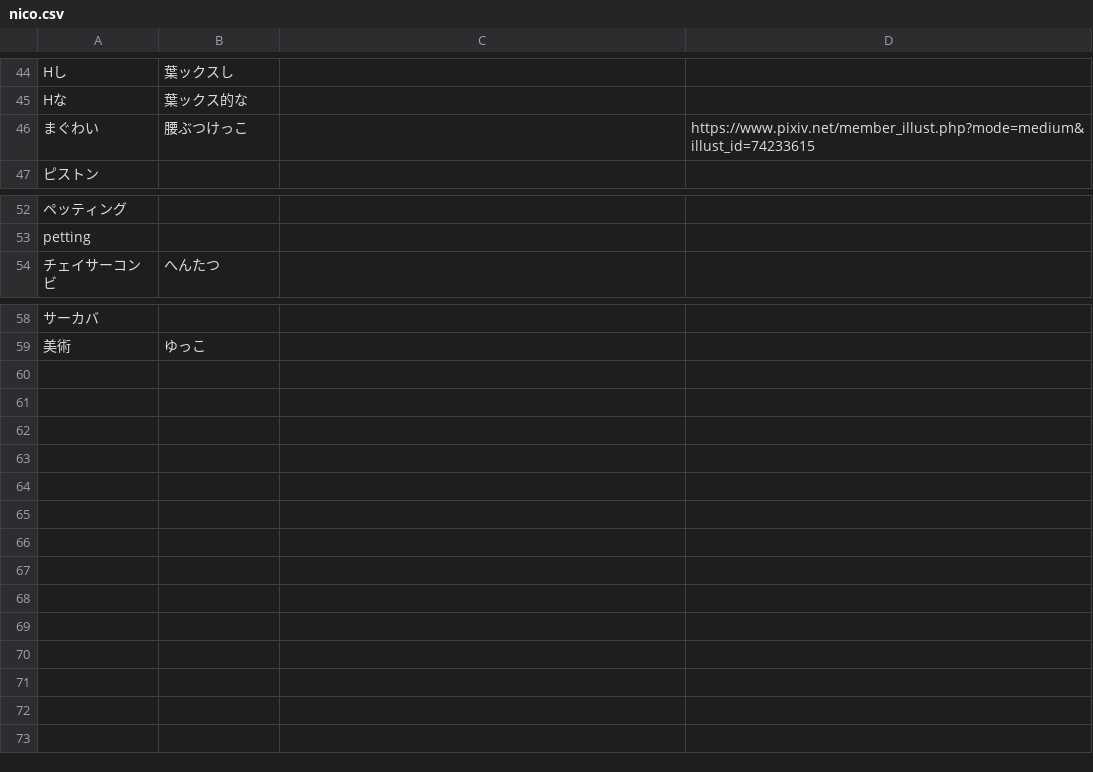
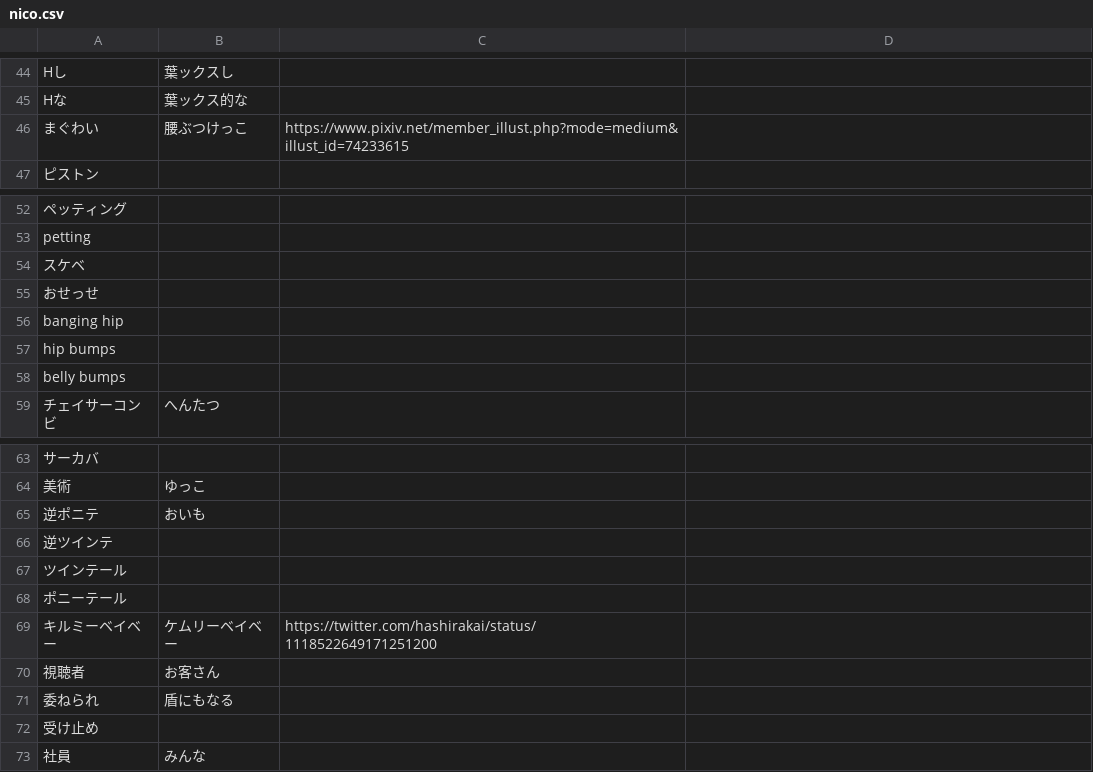
Before and after one commit to iotkaden20230322/kemurishTranslaterTool, a CSV file: data/nico.csv, drawn as a sheet; only a part is shown, gaps mark what is left out.

```diff
--- a/data/nico.csv
+++ b/data/nico.csv
@@ -45,3 +45,3 @@ Hし,葉ックスし
 Hな,葉ックス的な
-まぐわい,腰ぶつけっこ,,https://www.pixiv.net/member_illust.php?mode=medium&illust_id=74233615
+まぐわい,腰ぶつけっこ,https://www.pixiv.net/member_illust.php?mode=medium&illust_id=74233615
 ピストン,
@@ -53,2 +53,7 @@ Hな,葉ックス的な
 petting,
+スケベ,
+おせっせ,
+banging hip,
+hip bumps,
+belly bumps,
 チェイサーコンビ,へんたつ
@@ -59 +64,10 @@ petting,
 美術,ゆっこ
+逆ポニテ,おいも
+逆ツインテ,
+ツインテール,
+ポニーテール,
+キルミーベイベー,ケムリーベイベー,https://twitter.com/hashirakai/status/1118522649171251200
+視聴者,お客さん
+委ねられ,盾にもなる
+受け止め,
+社員,みんな
```
Also changed, not shown: data/riku.csv, data/rin.csv, 7 other files.
